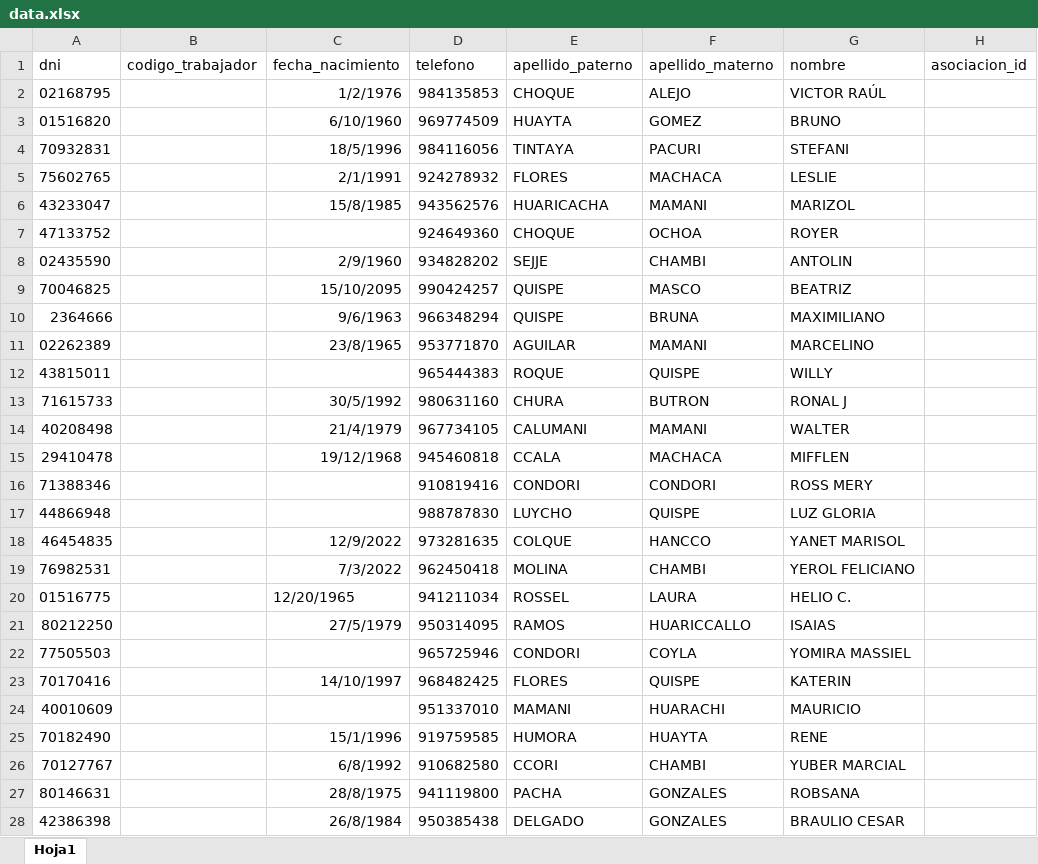
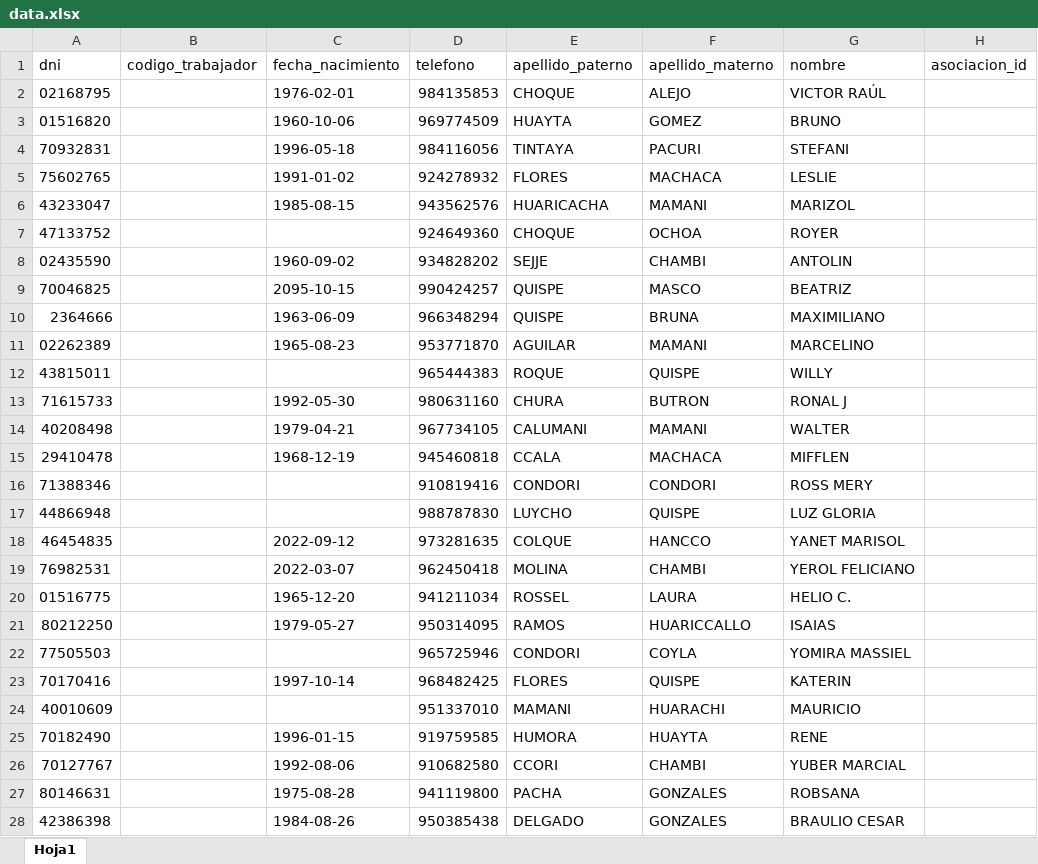
Before and after one commit to GuidoTorres/back_rinconada, an Excel workbook: upload/data.xlsx, sheet Hoja1, drawn as a sheet; only a part is shown; values as stored, in another font and other column widths than the file's, no borders; the diff covers the shown part only; the diff names each change by its address in the sheet, - before the commit and + after, or states it on an @@ line.

```diff
--- a/upload/data.xlsx (sheet Hoja1)
+++ b/upload/data.xlsx (sheet Hoja1)
-C2 (fecha_nacimiento): 1/2/1976
+C2 (fecha_nacimiento): 1976-02-01
-C3 (fecha_nacimiento): 6/10/1960
+C3 (fecha_nacimiento): 1960-10-06
-C4 (fecha_nacimiento): 18/5/1996
+C4 (fecha_nacimiento): 1996-05-18
-C5 (fecha_nacimiento): 2/1/1991
+C5 (fecha_nacimiento): 1991-01-02
-C6 (fecha_nacimiento): 15/8/1985
+C6 (fecha_nacimiento): 1985-08-15
-C8 (fecha_nacimiento): 2/9/1960
+C8 (fecha_nacimiento): 1960-09-02
-C9 (fecha_nacimiento): 15/10/2095
+C9 (fecha_nacimiento): 2095-10-15
-C10 (fecha_nacimiento): 9/6/1963
+C10 (fecha_nacimiento): 1963-06-09
-C11 (fecha_nacimiento): 23/8/1965
+C11 (fecha_nacimiento): 1965-08-23
-C13 (fecha_nacimiento): 30/5/1992
+C13 (fecha_nacimiento): 1992-05-30
-C14 (fecha_nacimiento): 21/4/1979
+C14 (fecha_nacimiento): 1979-04-21
-C15 (fecha_nacimiento): 19/12/1968
+C15 (fecha_nacimiento): 1968-12-19
-C18 (fecha_nacimiento): 12/9/2022
+C18 (fecha_nacimiento): 2022-09-12
-C19 (fecha_nacimiento): 7/3/2022
+C19 (fecha_nacimiento): 2022-03-07
-C20 (fecha_nacimiento): 12/20/1965
+C20 (fecha_nacimiento): 1965-12-20
-C21 (fecha_nacimiento): 27/5/1979
+C21 (fecha_nacimiento): 1979-05-27
-C23 (fecha_nacimiento): 14/10/1997
+C23 (fecha_nacimiento): 1997-10-14
-C25 (fecha_nacimiento): 15/1/1996
+C25 (fecha_nacimiento): 1996-01-15
-C26 (fecha_nacimiento): 6/8/1992
+C26 (fecha_nacimiento): 1992-08-06
-C27 (fecha_nacimiento): 28/8/1975
+C27 (fecha_nacimiento): 1975-08-28
-C28 (fecha_nacimiento): 26/8/1984
+C28 (fecha_nacimiento): 1984-08-26
```
Also changed, not shown: 75 edited cells elsewhere in this sheet, 13 other files.
